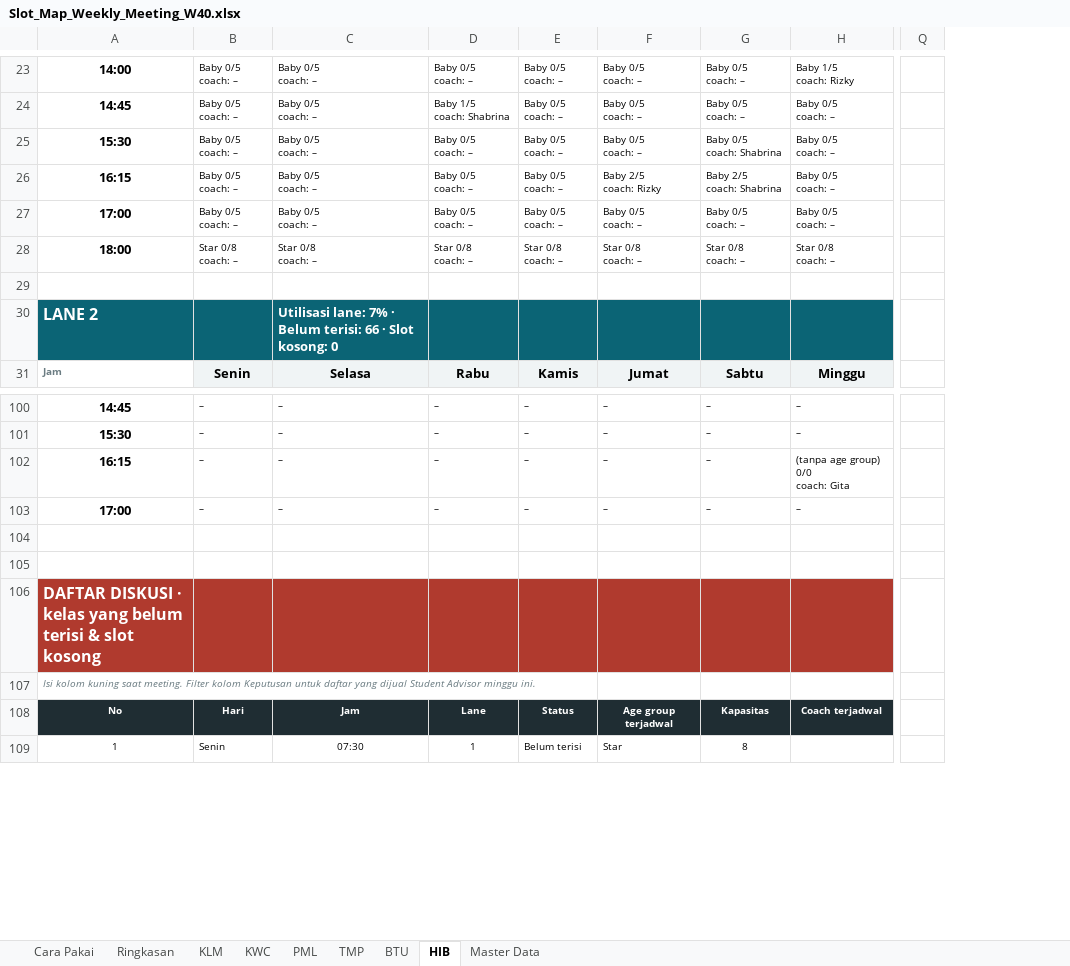
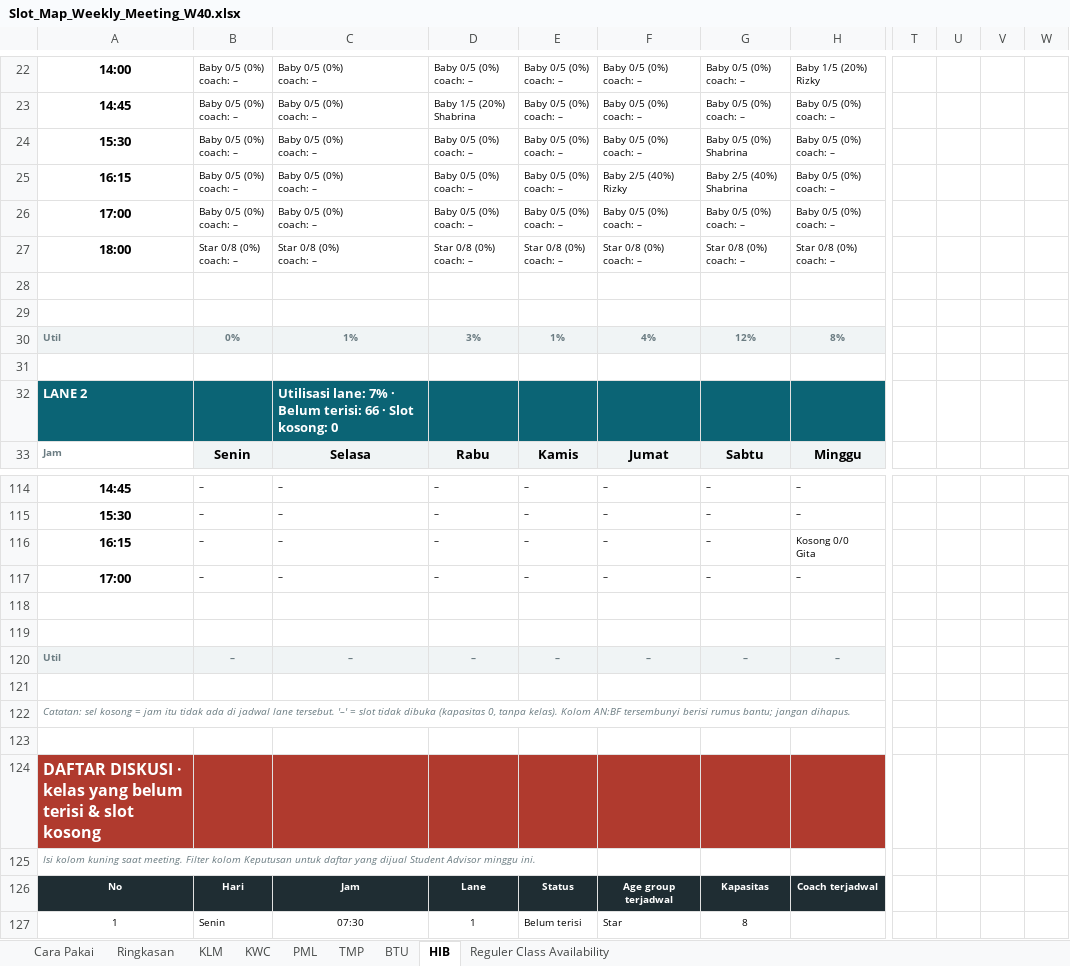
Before and after one commit to mrifqidata-code/Dashboard, an Excel workbook: working-sheet/Slot_Map_Weekly_Meeting_W40.xlsx, sheet HIB, drawn as a sheet; only a part is shown, gaps mark what is left out; values as stored, in another font and other column widths than the file's, no borders; charts and pictures and conditional formats not drawn; removed rows and columns are numbered as before the commit, all else as after; rows hold the shown columns only; ↵ is a line break in a cell; the diff covers the shown part only; the diff names each change by its address in the sheet, - before the commit and + after, or states it on an @@ line.

```diff
--- a/working-sheet/Slot_Map_Weekly_Meeting_W40.xlsx (sheet HIB)
+++ b/working-sheet/Slot_Map_Weekly_Meeting_W40.xlsx (sheet HIB)
-sheet tab: Master Data
+sheet tab: Reguler Class Availability
-column H, rows 23-25: Baby 1/5 ↵ coach: Rizky | Baby 0/5 ↵ coach: – | Baby 0/5 ↵ coach: –; rows 27-31: Baby 0/5 ↵ coach: – | Star 0/8 ↵ coach: – |  |  | Minggu; rows 100-108: – | – | (tanpa age group) 0/0 ↵ coach: Gita | – |  |  |  |  | Coach terjadwal
+column H, rows 22-24: Baby 1/5 (20%) ↵ Rizky | Baby 0/5 (0%) ↵ coach: – | Baby 0/5 (0%) ↵ coach: –; rows 26-27: Baby 0/5 (0%) ↵ coach: – | Star 0/8 (0%) ↵ coach: –; row 33: Minggu; rows 114-117: – | – | Kosong 0/0 ↵ Gita | –; row 126: Coach terjadwal
@@ column Q hidden, empty @@
@@ column T unhidden, empty @@
@@ column U unhidden, empty @@
@@ column V unhidden, empty @@
@@ column W unhidden, empty @@
-B22:B24: Baby 0/5 ↵ coach: –
+B22:B24: Baby 0/5 (0%) ↵ coach: –
-C22:C24: Baby 0/5 ↵ coach: –
+C22:C24: Baby 0/5 (0%) ↵ coach: –
-D22: Baby 0/5 ↵ coach: –
+D22: Baby 0/5 (0%) ↵ coach: –
-E22:E24: Baby 0/5 ↵ coach: –
+E22:E24: Baby 0/5 (0%) ↵ coach: –
-F22:F24: Baby 0/5 ↵ coach: –
+F22:F24: Baby 0/5 (0%) ↵ coach: –
-G22:G23: Baby 0/5 ↵ coach: –
+G22:G23: Baby 0/5 (0%) ↵ coach: –
-D23: Baby 1/5 ↵ coach: Shabrina
+D23: Baby 1/5 (20%) ↵ Shabrina
-D24: Baby 0/5 ↵ coach: –
+D24: Baby 0/5 (0%) ↵ coach: –
-G24: Baby 0/5 ↵ coach: Shabrina
+G24: Baby 0/5 (0%) ↵ Shabrina
-row 26: 16:15 | Baby 0/5 ↵ coach: – | Baby 0/5 ↵ coach: – | Baby 0/5 ↵ coach: – | Baby 0/5 ↵ coach: – | Baby 2/5 ↵ coach: Rizky | Baby 2/5 ↵ coach: Shabrina | Baby 0/5 ↵ coach: –
+row 25: 16:15 | Baby 0/5 (0%) ↵ coach: – | Baby 0/5 (0%) ↵ coach: – | Baby 0/5 (0%) ↵ coach: – | Baby 0/5 (0%) ↵ coach: – | Baby 2/5 (40%) ↵ Rizky | Baby 2/5 (40%) ↵ Shabrina | Baby 0/5 (0%) ↵ coach: –
-B26: Baby 0/5 ↵ coach: –
+B26: Baby 0/5 (0%) ↵ coach: –
-C26: Baby 0/5 ↵ coach: –
+C26: Baby 0/5 (0%) ↵ coach: –
-D26: Baby 0/5 ↵ coach: –
+D26: Baby 0/5 (0%) ↵ coach: –
-E26: Baby 0/5 ↵ coach: –
+E26: Baby 0/5 (0%) ↵ coach: –
-F26: Baby 0/5 ↵ coach: –
+F26: Baby 0/5 (0%) ↵ coach: –
-G26: Baby 0/5 ↵ coach: –
+G26: Baby 0/5 (0%) ↵ coach: –
-B27: Star 0/8 ↵ coach: –
+B27: Star 0/8 (0%) ↵ coach: –
-C27: Star 0/8 ↵ coach: –
+C27: Star 0/8 (0%) ↵ coach: –
-D27: Star 0/8 ↵ coach: –
+D27: Star 0/8 (0%) ↵ coach: –
-E27: Star 0/8 ↵ coach: –
+E27: Star 0/8 (0%) ↵ coach: –
-F27: Star 0/8 ↵ coach: –
+F27: Star 0/8 (0%) ↵ coach: –
-G27: Star 0/8 ↵ coach: –
+G27: Star 0/8 (0%) ↵ coach: –
+row 28: (empty)
+row 29: (empty)
+row 30: Util | 0% | 1% | 3% | 1% | 4% | 12% | 8%
@@ A32 text size: smaller @@
+row 120: Util | – | – | – | – | – | – | –
+row 121: (empty)
+row 122: Catatan: sel kosong = jam itu tidak ada di jadwal lane tersebut. '–' = slot tidak dibuka (kapasitas 0, tanpa kelas). Kolom AN:BF tersembunyi berisi rumus bantu; jangan dihapus.
+row 123: (empty)
```
Also changed, not shown: 46 added rows, 35 removed rows, 16 added columns, 255 edited cells, cell formats, merged cells and row numbers in column A elsewhere in this sheet, sheet Reguler Class Availability, sheet KLM, sheet KWC, sheet BTU, sheet PML, sheet TMP, 1 more sheet, formulas that keep their value, hidden cells, charts or pictures, 3 other files.
